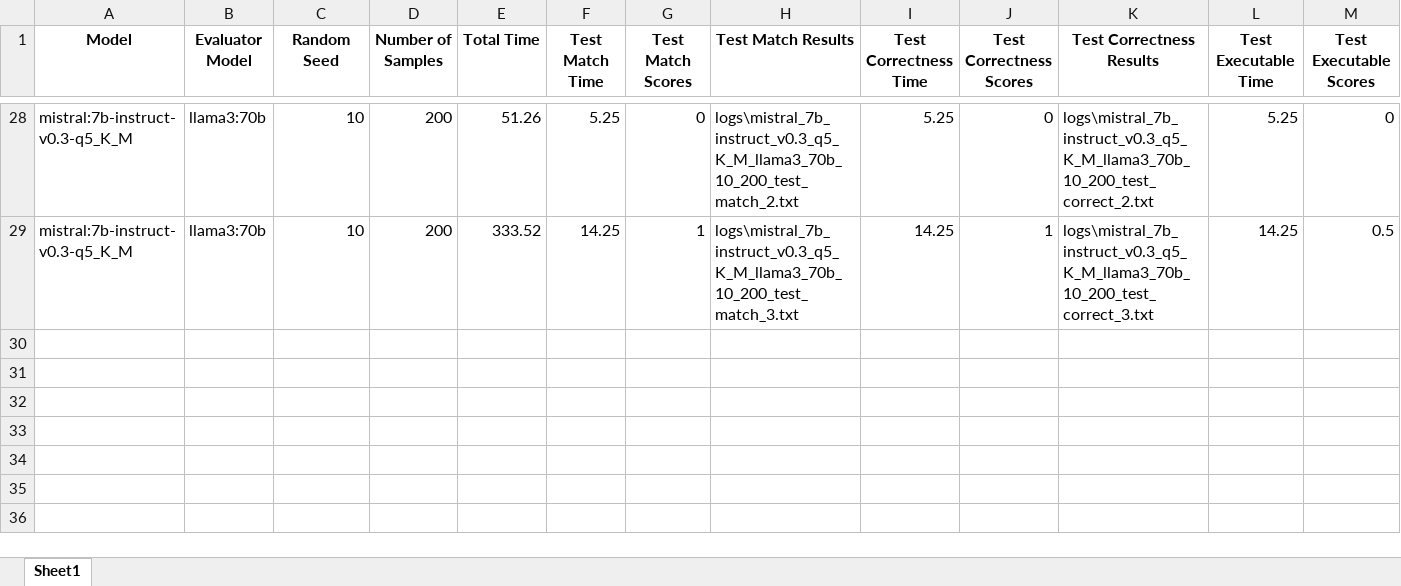
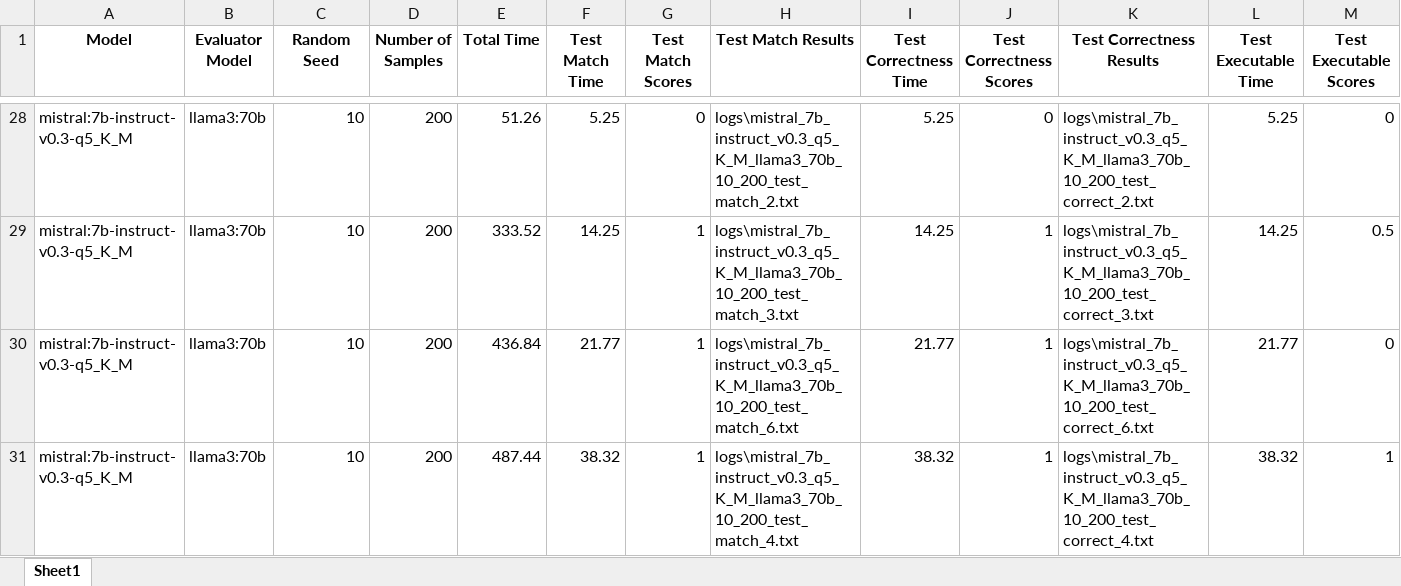
Before and after one commit to felixdsml/llm, an Excel workbook: log_evaluations.xlsx, sheet Sheet1, drawn as a sheet; only a part is shown, gaps mark what is left out; values as stored, in another font and other column widths than the file's, no borders; rows hold the shown columns only; the diff names each change by its address in the sheet, - before the commit and + after, or states it on an @@ line.

```diff
--- a/log_evaluations.xlsx (sheet Sheet1)
+++ b/log_evaluations.xlsx (sheet Sheet1)
+row 30: mistral:7b-instruct-v0.3-q5_K_M | llama3:70b | 10 | 200 | 436.84 | 21.77 | 1 | logs\mistral_7b_instruct_v0.3_q5_K_M_llama3_70b_10_200_test_match_6.txt | 21.77 | 1 | logs\mistral_7b_instruct_v0.3_q5_K_M_llama3_70b_10_200_test_correct_6.txt | 21.77 | 0
+row 31: mistral:7b-instruct-v0.3-q5_K_M | llama3:70b | 10 | 200 | 487.44 | 38.32 | 1 | logs\mistral_7b_instruct_v0.3_q5_K_M_llama3_70b_10_200_test_match_4.txt | 38.32 | 1 | logs\mistral_7b_instruct_v0.3_q5_K_M_llama3_70b_10_200_test_correct_4.txt | 38.32 | 1
```
Also changed, not shown: 2 other files.
